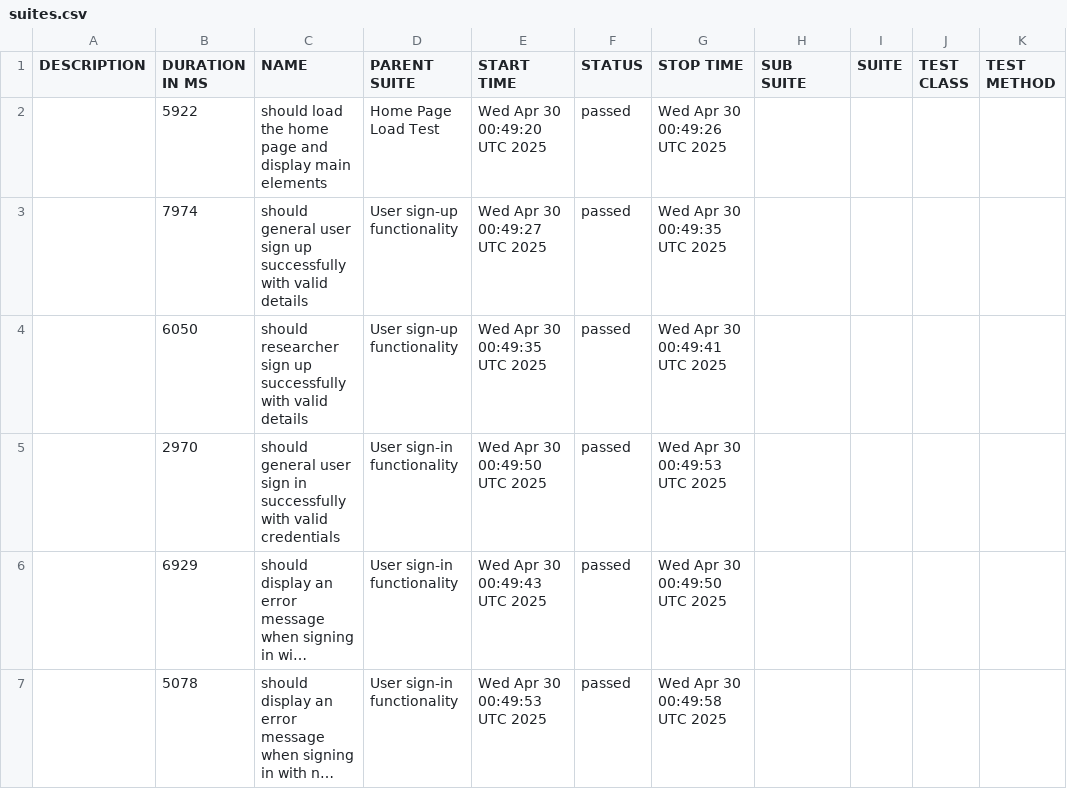
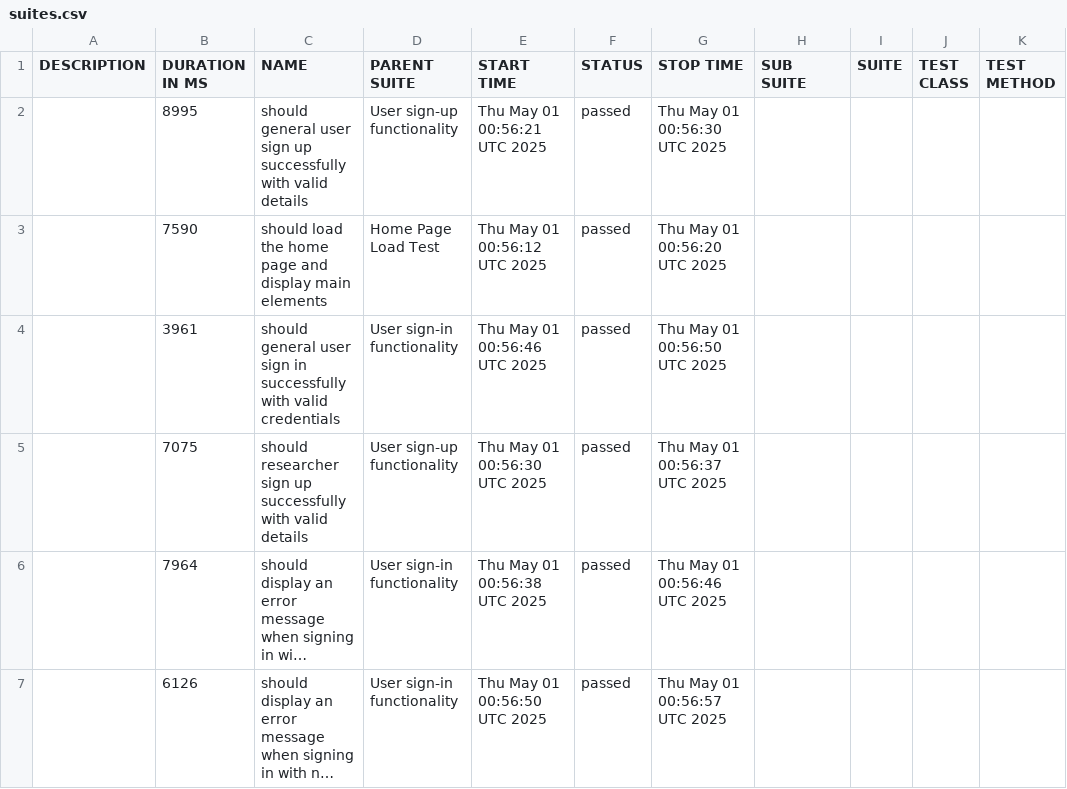
Before and after one commit to udanawetthasinghe/dis, a CSV file: data/suites.csv, drawn as a sheet; long unchanged cells end in …; removed rows and columns are numbered as before the commit, all else as after; the diff names each change by its address in the sheet, - before the commit and + after, or states it on an @@ line.

```diff
--- a/data/suites.csv
+++ b/data/suites.csv
-row 2:  | 5922 | should load the home page and display main elements | Home Page Load Test | Wed Apr 30 00:49:20 UTC 2025 | passed | Wed Apr 30 00:49:26 UTC 2025
-B2 (DURATION IN MS): 7974
+B2 (DURATION IN MS): 8995
-E2 (START TIME): Wed Apr 30 00:49:27 UTC 2025
+E2 (START TIME): Thu May 01 00:56:21 UTC 2025
-G2 (STOP TIME): Wed Apr 30 00:49:35 UTC 2025
+G2 (STOP TIME): Thu May 01 00:56:30 UTC 2025
+row 3:  | 7590 | should load the home page and display main elements | Home Page Load Test | Thu May 01 00:56:12 UTC 2025 | passed | Thu May 01 00:56:20 UTC 2025
+row 4:  | 3961 | should general user sign in successfully with valid credentials | User sign-in functionality | Thu May 01 00:56:46 UTC 2025 | passed | Thu May 01 00:56:50 UTC 2025
-B5 (DURATION IN MS): 6050
+B5 (DURATION IN MS): 7075
-E5 (START TIME): Wed Apr 30 00:49:35 UTC 2025
+E5 (START TIME): Thu May 01 00:56:30 UTC 2025
-G5 (STOP TIME): Wed Apr 30 00:49:41 UTC 2025
+G5 (STOP TIME): Thu May 01 00:56:37 UTC 2025
-row 5:  | 2970 | should general user sign in successfully with valid credentials | User sign-in functionality | Wed Apr 30 00:49:50 UTC 2025 | passed | Wed Apr 30 00:49:53 UTC 2025
-B6 (DURATION IN MS): 6929
+B6 (DURATION IN MS): 7964
-E6 (START TIME): Wed Apr 30 00:49:43 UTC 2025
+E6 (START TIME): Thu May 01 00:56:38 UTC 2025
-G6 (STOP TIME): Wed Apr 30 00:49:50 UTC 2025
+G6 (STOP TIME): Thu May 01 00:56:46 UTC 2025
-B7 (DURATION IN MS): 5078
+B7 (DURATION IN MS): 6126
-E7 (START TIME): Wed Apr 30 00:49:53 UTC 2025
+E7 (START TIME): Thu May 01 00:56:50 UTC 2025
-G7 (STOP TIME): Wed Apr 30 00:49:58 UTC 2025
+G7 (STOP TIME): Thu May 01 00:56:57 UTC 2025
```
Also changed, not shown: 26 other files.
